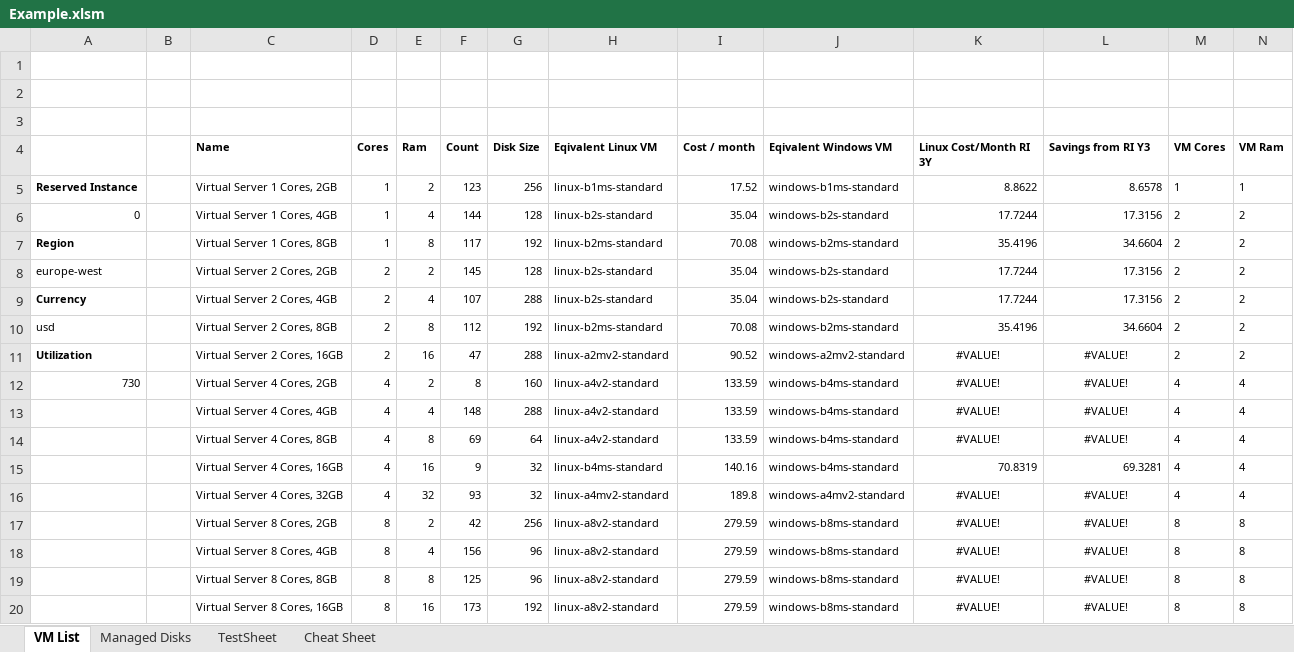
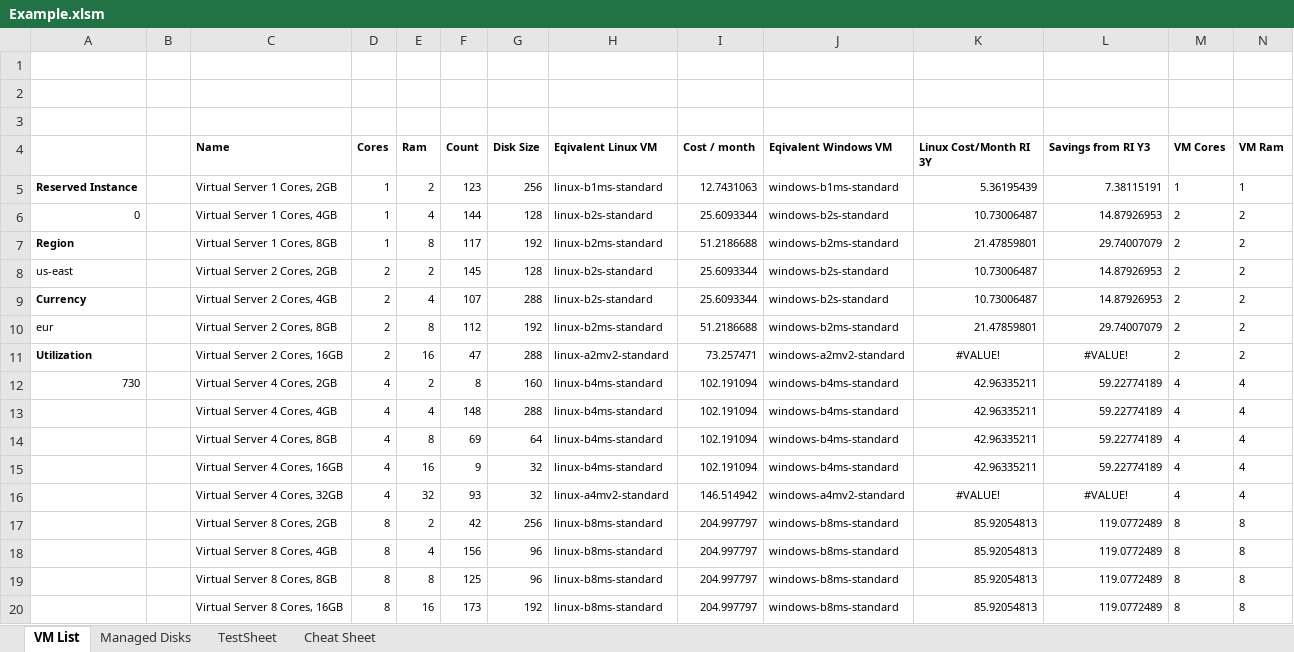
Before and after one commit to PowerFeature/excelAzureVmPricing, an Excel workbook: Example.xlsm, sheet VM List, drawn as a sheet; only a part is shown; values as stored, in another font and other column widths than the file's, no borders; charts and pictures not drawn; the diff covers the shown part only; the diff names each change by its address in the sheet, - before the commit and + after, or states it on an @@ line.

```diff
--- a/Example.xlsm (sheet VM List)
+++ b/Example.xlsm (sheet VM List)
-I5 (Cost / month): 17.52
+I5 (Cost / month): 12.7431063
-K5 (Linux Cost/Month RI 3Y): 8.8622
+K5 (Linux Cost/Month RI 3Y): 5.36195439
-L5 (Savings from RI Y3): 8.6578
+L5 (Savings from RI Y3): 7.38115191
-I6 (Cost / month): 35.04
+I6 (Cost / month): 25.6093344
-K6 (Linux Cost/Month RI 3Y): 17.7244
+K6 (Linux Cost/Month RI 3Y): 10.73006487
-L6 (Savings from RI Y3): 17.3156
+L6 (Savings from RI Y3): 14.87926953
-I7 (Cost / month): 70.08
+I7 (Cost / month): 51.2186688
-K7 (Linux Cost/Month RI 3Y): 35.4196
+K7 (Linux Cost/Month RI 3Y): 21.47859801
-L7 (Savings from RI Y3): 34.6604
+L7 (Savings from RI Y3): 29.74007079
-A8: europe-west
+A8: us-east
-I8:I9 (Cost / month): 35.04
+I8:I9 (Cost / month): 25.6093344
-K8:K9 (Linux Cost/Month RI 3Y): 17.7244
+K8:K9 (Linux Cost/Month RI 3Y): 10.73006487
-L8:L9 (Savings from RI Y3): 17.3156
+L8:L9 (Savings from RI Y3): 14.87926953
-A10: usd
+A10: eur
-I10 (Cost / month): 70.08
+I10 (Cost / month): 51.2186688
-K10 (Linux Cost/Month RI 3Y): 35.4196
+K10 (Linux Cost/Month RI 3Y): 21.47859801
-L10 (Savings from RI Y3): 34.6604
+L10 (Savings from RI Y3): 29.74007079
-I11 (Cost / month): 90.52
+I11 (Cost / month): 73.257471
-H12:H14 (Eqivalent Linux VM): linux-a4v2-standard
+H12:H14 (Eqivalent Linux VM): linux-b4ms-standard
-I12:I14 (Cost / month): 133.59
+I12:I14 (Cost / month): 102.191094
-K12:K14 (Linux Cost/Month RI 3Y): #VALUE!
+K12:K14 (Linux Cost/Month RI 3Y): 42.96335211
-K12:L14 alignment: center
+K12:L14 alignment: right
-L12:L14 (Savings from RI Y3): #VALUE!
+L12:L14 (Savings from RI Y3): 59.22774189
-I15 (Cost / month): 140.16
+I15 (Cost / month): 102.191094
-K15 (Linux Cost/Month RI 3Y): 70.8319
+K15 (Linux Cost/Month RI 3Y): 42.96335211
-L15 (Savings from RI Y3): 69.3281
+L15 (Savings from RI Y3): 59.22774189
-I16 (Cost / month): 189.8
+I16 (Cost / month): 146.514942
-H17:H20 (Eqivalent Linux VM): linux-a8v2-standard
+H17:H20 (Eqivalent Linux VM): linux-b8ms-standard
-I17:I20 (Cost / month): 279.59
+I17:I20 (Cost / month): 204.997797
-K17:K20 (Linux Cost/Month RI 3Y): #VALUE!
+K17:K20 (Linux Cost/Month RI 3Y): 85.92054813
-K17:L20 alignment: center
+K17:L20 alignment: right
-L17:L20 (Savings from RI Y3): #VALUE!
+L17:L20 (Savings from RI Y3): 119.0772489
```
Also changed, not shown: 83 edited cells elsewhere in this sheet, sheet Managed Disks, sheet TestSheet.
